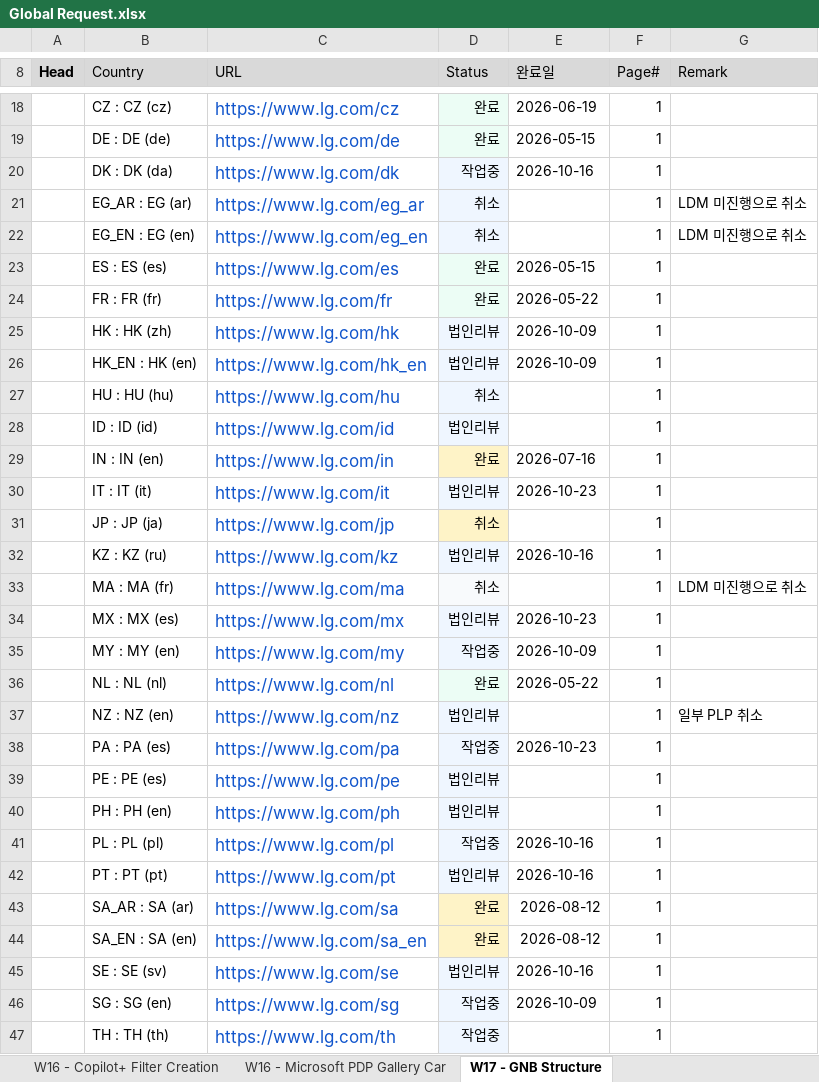
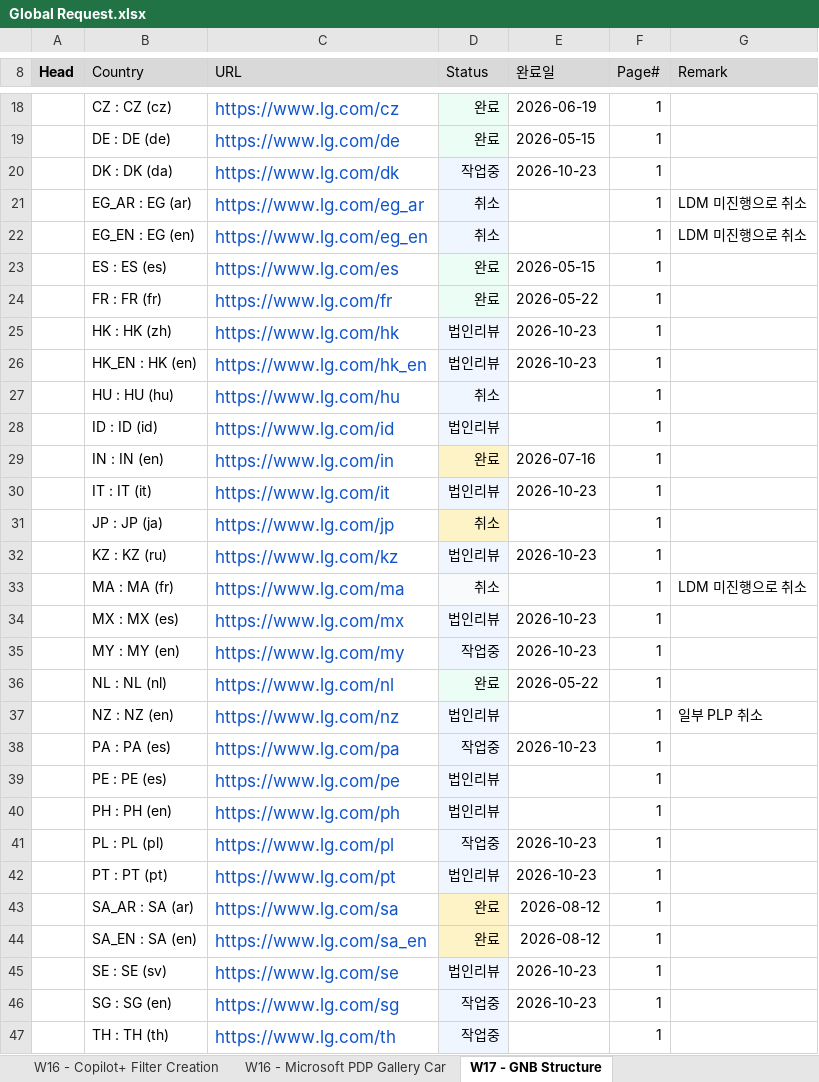
Before and after one commit to towdew/hs-dashboard, an Excel workbook: it/Global Request.xlsx, sheet W17 - GNB Structure, drawn as a sheet; only a part is shown, gaps mark what is left out; values as stored, in another font and other column widths than the file's, no borders; the diff names each change by its address in the sheet, - before the commit and + after, or states it on an @@ line.

Commit message:
data(it): GNB 지난 예정일 9건을 10/23으로, URL Library를 10월 20일 CMS로 맞춘다.
- W17 GNB Structure: 작업중·법인리뷰인데 예정일이 지난 DK·HK·HK_EN·KZ·MY·PL·PT·SE·SG를 2026-10-23으로
- W22 시트 제목 오타 Bying → Buying (gr-titles 매핑 포함)
- url-library.json: cms_merged_view_20261020_160355 기준(모델 2,051 · URL 27,973)

```diff
--- a/it/Global Request.xlsx (sheet W17 - GNB Structure)
+++ b/it/Global Request.xlsx (sheet W17 - GNB Structure)
-E20 (완료일): 2026-10-16
+E20 (완료일): 2026-10-23
-E25:E26 (완료일): 2026-10-09
+E25:E26 (완료일): 2026-10-23
-E32 (완료일): 2026-10-16
+E32 (완료일): 2026-10-23
-E35 (완료일): 2026-10-09
+E35 (완료일): 2026-10-23
-E41:E42 (완료일): 2026-10-16
+E41:E42 (완료일): 2026-10-23
-E45 (완료일): 2026-10-16
+E45 (완료일): 2026-10-23
-E46 (완료일): 2026-10-09
+E46 (완료일): 2026-10-23
```
Also changed, not shown: sheet W22 - UltraGear Buying Guide, 3 other files.
